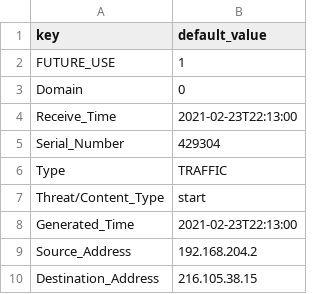
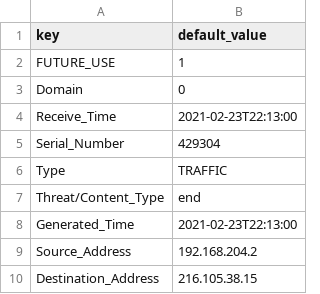
Before and after one commit to DevoInc/pCraft, a CSV file: logwriter/templates/paloalto/firewall/traffic/default.csv, drawn as a sheet; only a part is shown.

Commit message:
Changing default to end so the other values remain consistent.

```diff
--- a/logwriter/templates/paloalto/firewall/traffic/default.csv
+++ b/logwriter/templates/paloalto/firewall/traffic/default.csv
@@ -6,3 +6,3 @@ Serial_Number,429304
 Type,TRAFFIC
-Threat/Content_Type,start
+Threat/Content_Type,end
 Generated_Time,2021-02-23T22:13:00
```
